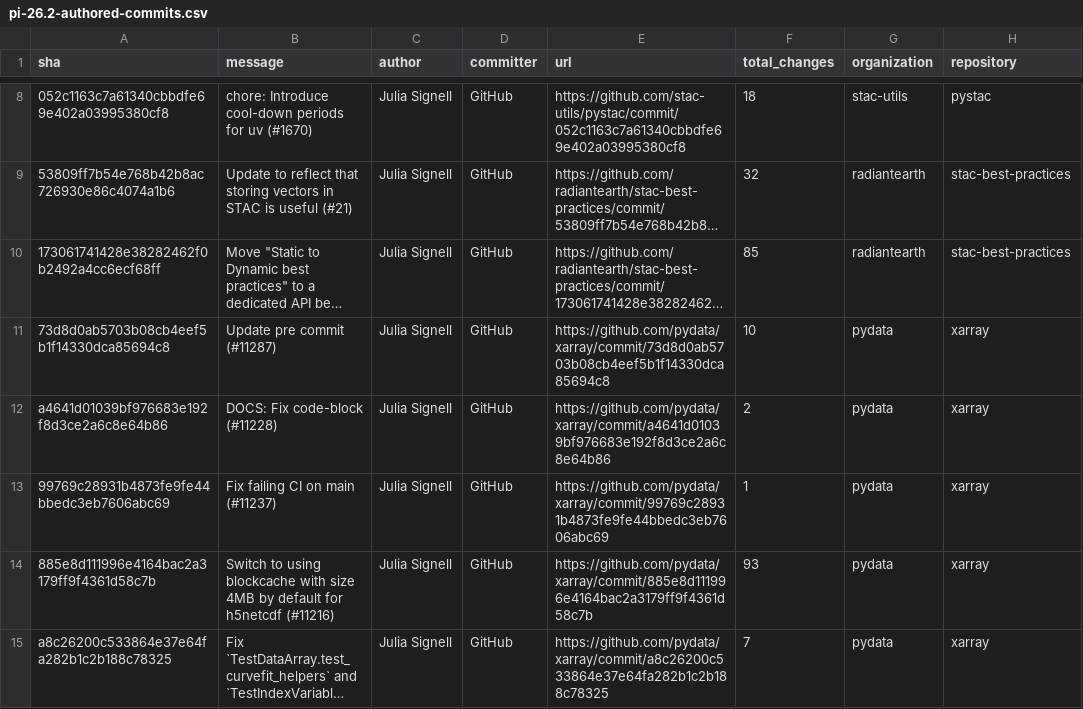
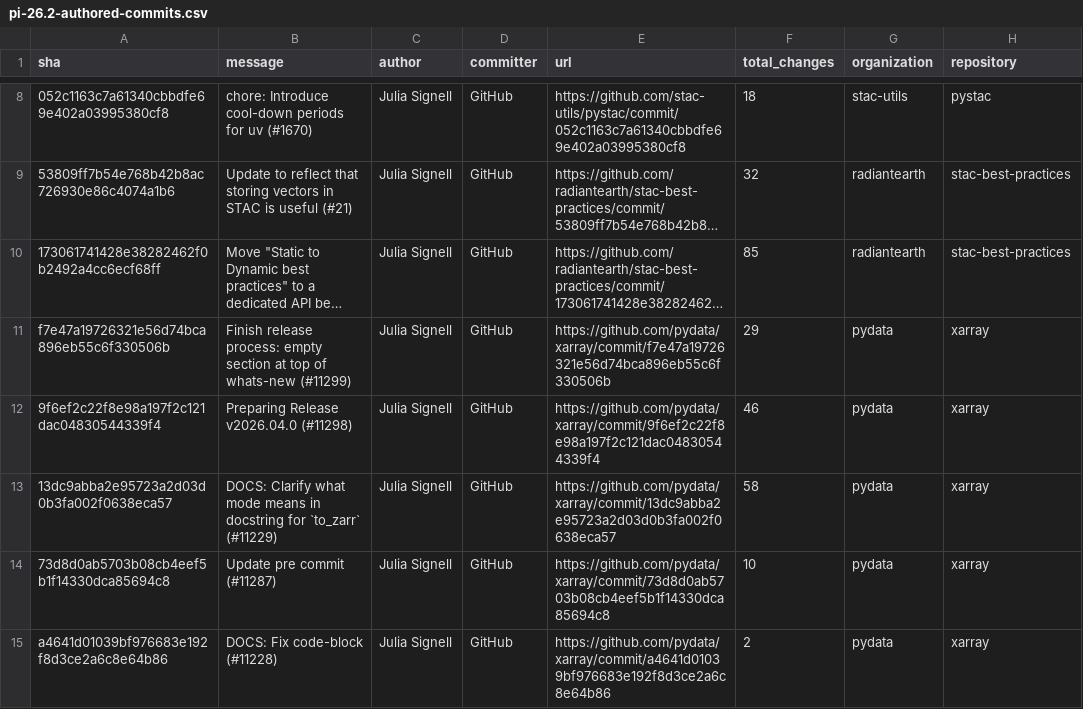
Before and after one commit to NASA-IMPACT/science-support, a CSV file: reports/output/pi-26.2-authored-commits.csv, drawn as a sheet; only a part is shown, gaps mark what is left out; the shorter side is filled out with more unchanged rows; long unchanged cells end in …; the diff names each change by its address in the sheet, - before the commit and + after, or states it on an @@ line.

```diff
--- a/reports/output/pi-26.2-authored-commits.csv
+++ b/reports/output/pi-26.2-authored-commits.csv
+row 11: f7e47a19726321e56d74bca896eb55c6f330506b | Finish release process: empty section at top of whats-new (#11299) | Julia Signell | GitHub | https://github.com/pydata/xarray/commit/f7e47a19726321e56d74bca896eb55c6f330506b | 29 | pydata | xarray
+row 12: 9f6ef2c22f8e98a197f2c121dac04830544339f4 | Preparing Release v2026.04.0 (#11298) | Julia Signell | GitHub | https://github.com/pydata/xarray/commit/9f6ef2c22f8e98a197f2c121dac04830544339f4 | 46 | pydata | xarray
+row 13: 13dc9abba2e95723a2d03d0b3fa002f0638eca57 | DOCS: Clarify what mode means in docstring for `to_zarr` (#11229) | Julia Signell | GitHub | https://github.com/pydata/xarray/commit/13dc9abba2e95723a2d03d0b3fa002f0638eca57 | 58 | pydata | xarray
```
Also changed, not shown: reports/output/pi-26.2-resolved-issues-prs.csv, 2 other files.
